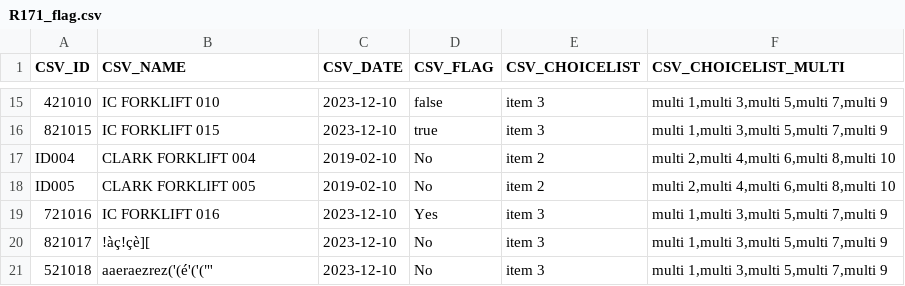
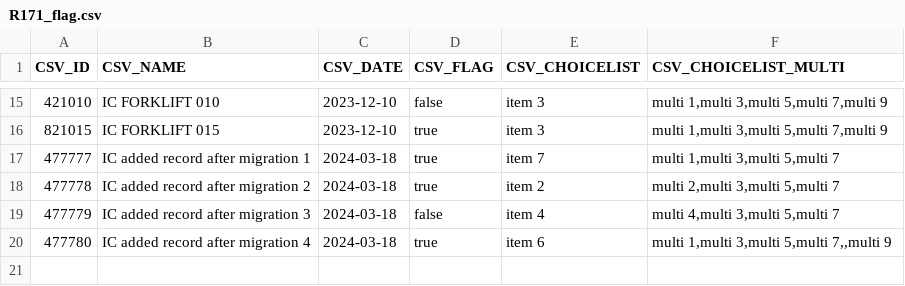
Before and after one commit to icolaes/csv, a CSV file: R171_flag.csv, drawn as a sheet; only a part is shown, gaps mark what is left out; removed rows and columns are numbered as before the commit, all else as after; the diff names each change by its address in the sheet, - before the commit and + after, or states it on an @@ line.

Commit message:
Update R171_flag.csv

```diff
--- a/R171_flag.csv
+++ b/R171_flag.csv
-row 17: ID004 | CLARK FORKLIFT 004 | 2019-02-10 | No | item 2 | multi 2,multi 4,multi 6,multi 8,multi 10
-row 18: ID005 | CLARK FORKLIFT 005 | 2019-02-10 | No | item 2 | multi 2,multi 4,multi 6,multi 8,multi 10
-row 19: 721016 | IC FORKLIFT 016 | 2023-12-10 | Yes | item 3 | multi 1,multi 3,multi 5,multi 7,multi 9
-row 20: 821017 | !àç!çè][ | 2023-12-10 | No | item 3 | multi 1,multi 3,multi 5,multi 7,multi 9
-row 21: 521018 | aaeraezrez('(é'('("' | 2023-12-10 | No | item 3 | multi 1,multi 3,multi 5,multi 7,multi 9
+row 17: 477777 | IC added record after migration 1 | 2024-03-18 | true | item 7 | multi 1,multi 3,multi 5,multi 7
+row 18: 477778 | IC added record after migration 2 | 2024-03-18 | true | item 2 | multi 2,multi 3,multi 5,multi 7
+row 19: 477779 | IC added record after migration 3 | 2024-03-18 | false | item 4 | multi 4,multi 3,multi 5,multi 7
+row 20: 477780 | IC added record after migration 4 | 2024-03-18 | true | item 6 | multi 1,multi 3,multi 5,multi 7,,multi 9
```
